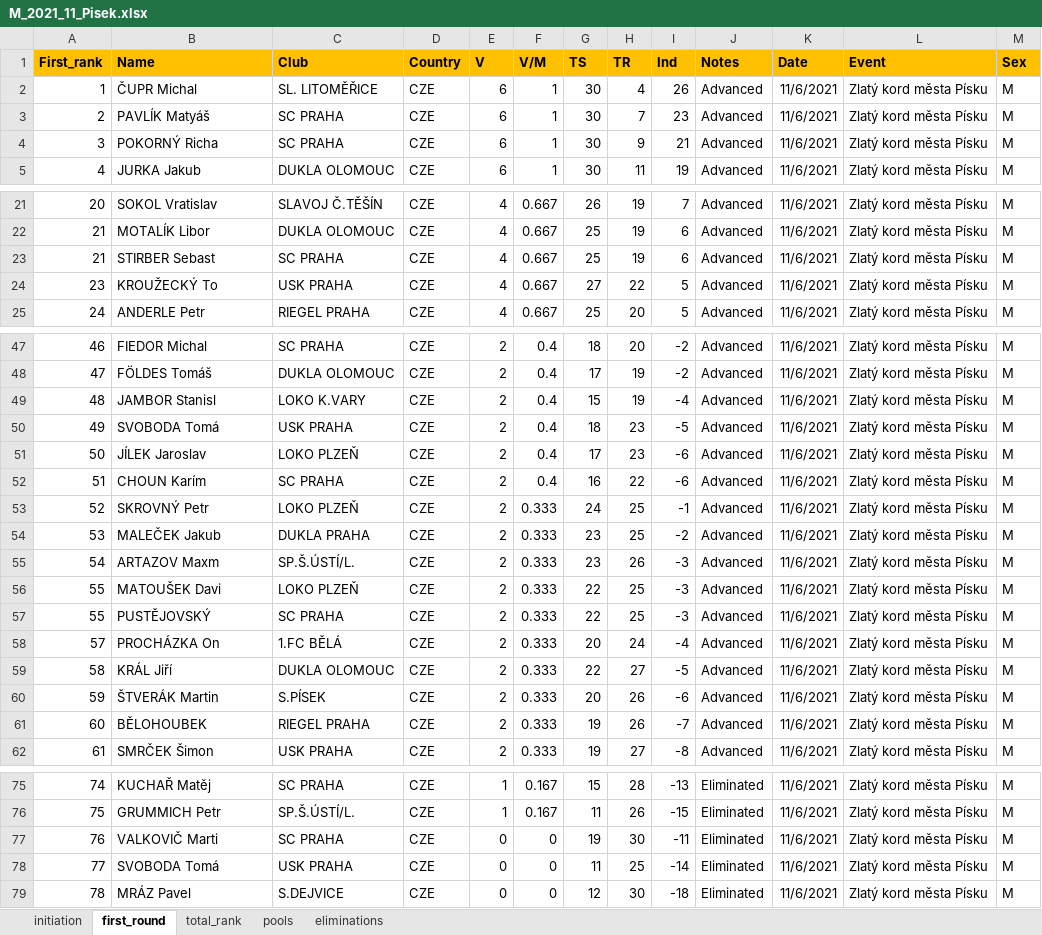
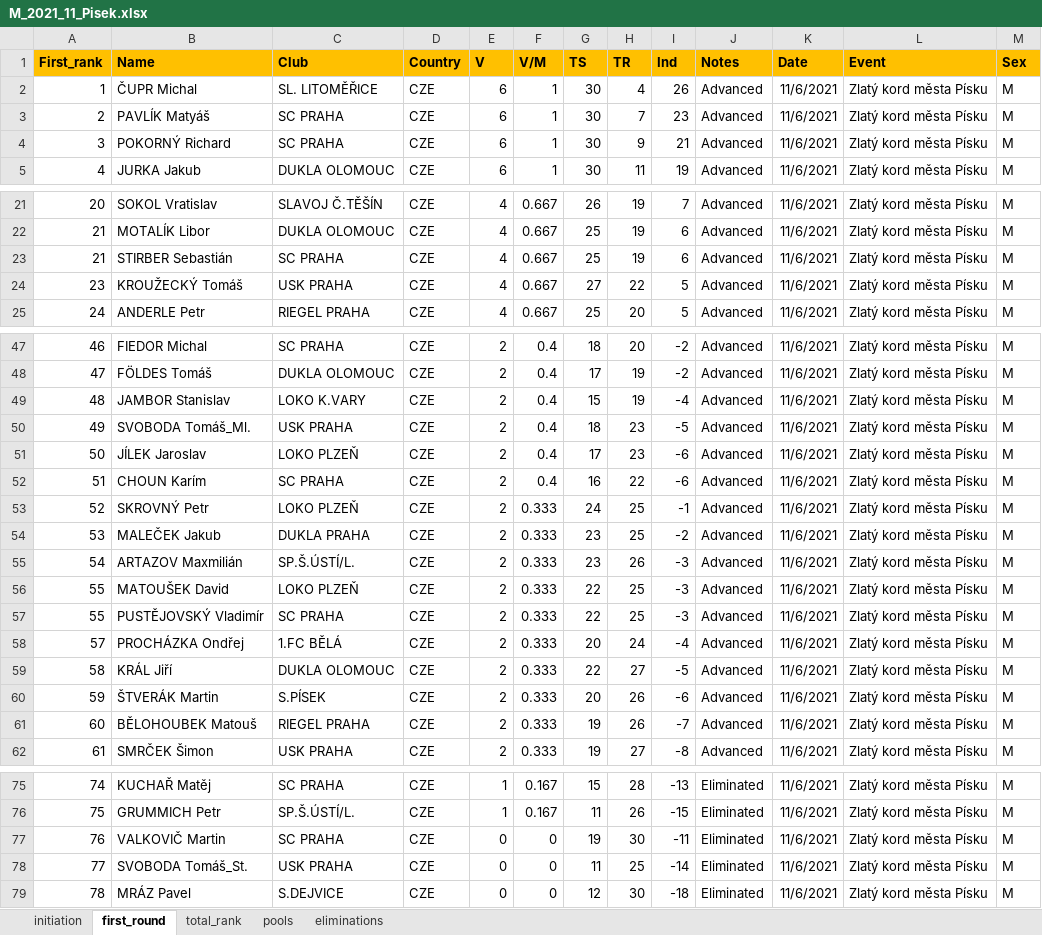
Before and after one commit to JirkaZelenka/Czech-Fencing-Statistics, an Excel workbook: data/men/M_2021_11_Pisek.xlsx, sheet first_round, drawn as a sheet; only a part is shown, gaps mark what is left out; values as stored, in another font and other column widths than the file's, no borders; the diff covers the shown part only; the diff names each change by its address in the sheet, - before the commit and + after, or states it on an @@ line.

```diff
--- a/data/men/M_2021_11_Pisek.xlsx (sheet first_round)
+++ b/data/men/M_2021_11_Pisek.xlsx (sheet first_round)
-B4 (Name): POKORNÝ Richa
+B4 (Name): POKORNÝ Richard
-B23 (Name): STIRBER Sebast
+B23 (Name): STIRBER Sebastián
-B24 (Name): KROUŽECKÝ To
+B24 (Name): KROUŽECKÝ Tomáš
-B49 (Name): JAMBOR Stanisl
+B49 (Name): JAMBOR Stanislav
-B50 (Name): SVOBODA Tomá
+B50 (Name): SVOBODA Tomáš_Ml.
-B55 (Name): ARTAZOV Maxm
+B55 (Name): ARTAZOV Maxmilián
-B56 (Name): MATOUŠEK Davi
+B56 (Name): MATOUŠEK David
-B57 (Name): PUSTĚJOVSKÝ
+B57 (Name): PUSTĚJOVSKÝ Vladimír
-B58 (Name): PROCHÁZKA On
+B58 (Name): PROCHÁZKA Ondřej
-B61 (Name): BĚLOHOUBEK
+B61 (Name): BĚLOHOUBEK Matouš
-B77 (Name): VALKOVIČ Marti
+B77 (Name): VALKOVIČ Martin
-B78 (Name): SVOBODA Tomá
+B78 (Name): SVOBODA Tomáš_St.
```
Also changed, not shown: 2 edited cells elsewhere in this sheet, sheet total_rank, data/women/W_2021_09_MCR.xlsx, 10 other files.
